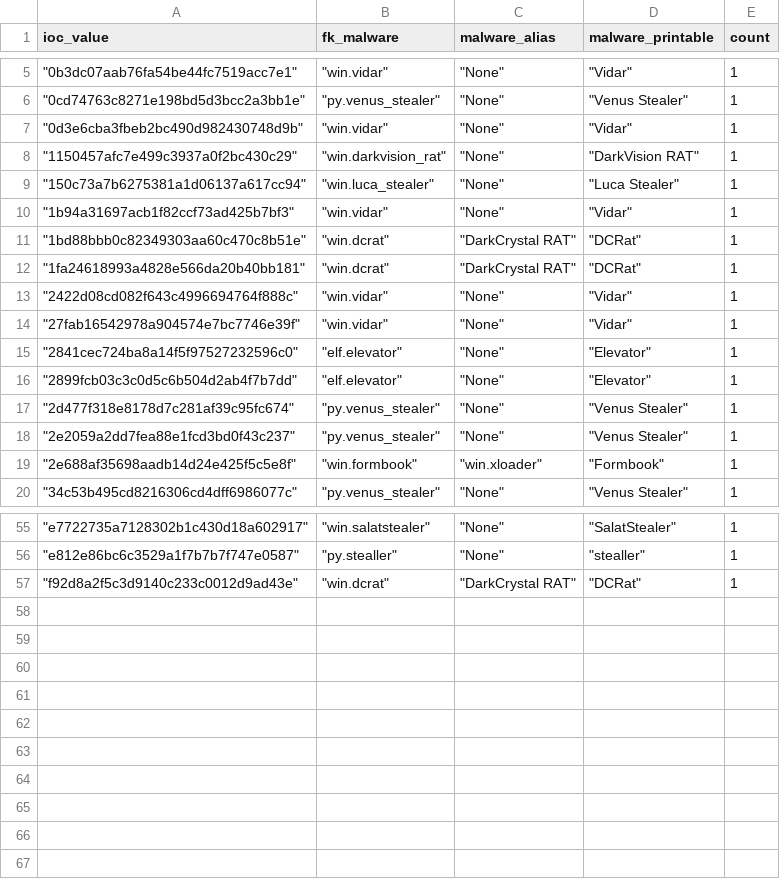
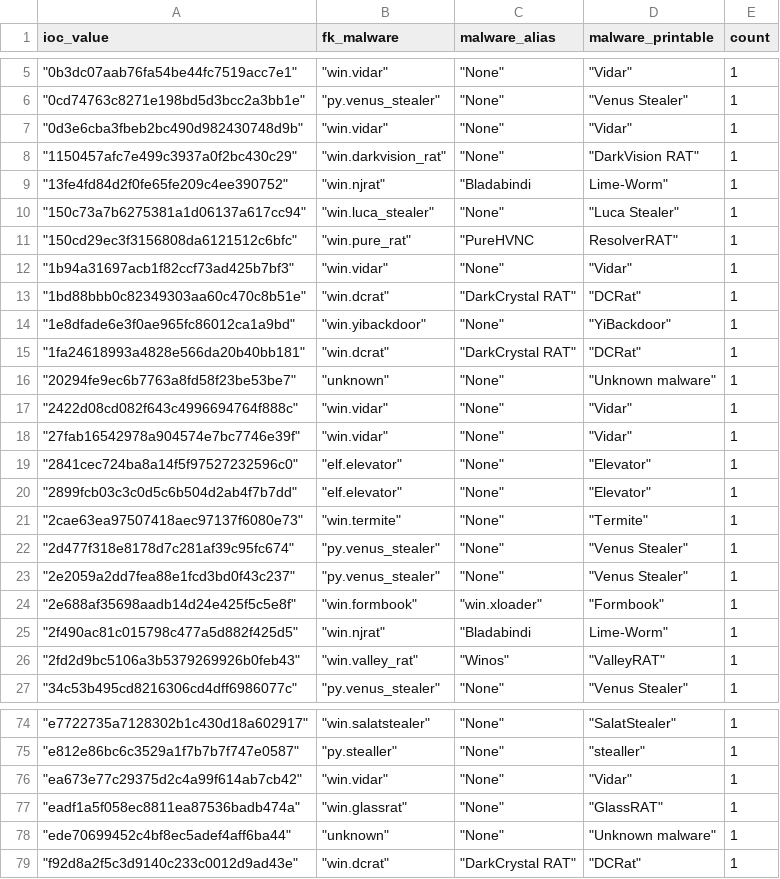
Before and after one commit to LunaMarginis/Intel-WatchTower, a CSV file: mhash.csv, drawn as a sheet; only a part is shown, gaps mark what is left out; the diff covers the shown part only.

```diff
--- a/mhash.csv
+++ b/mhash.csv
@@ -8,6 +8,10 @@ ioc_value,fk_malware,malware_alias,malware_printable,count
 " ""1150457afc7e499c3937a0f2bc430c29"""," ""win.darkvision_rat"""," ""None"""," ""DarkVision RAT""",1
+" ""13fe4fd84d2f0fe65fe209c4ee390752"""," ""win.njrat"""," ""Bladabindi","Lime-Worm""",1
 " ""150c73a7b6275381a1d06137a617cc94"""," ""win.luca_stealer"""," ""None"""," ""Luca Stealer""",1
+" ""150cd29ec3f3156808da6121512c6bfc"""," ""win.pure_rat"""," ""PureHVNC","ResolverRAT""",1
 " ""1b94a31697acb1f82ccf73ad425b7bf3"""," ""win.vidar"""," ""None"""," ""Vidar""",1
 " ""1bd88bbb0c82349303aa60c470c8b51e"""," ""win.dcrat"""," ""DarkCrystal RAT"""," ""DCRat""",1
+" ""1e8dfade6e3f0ae965fc86012ca1a9bd"""," ""win.yibackdoor"""," ""None"""," ""YiBackdoor""",1
 " ""1fa24618993a4828e566da20b40bb181"""," ""win.dcrat"""," ""DarkCrystal RAT"""," ""DCRat""",1
+" ""20294fe9ec6b7763a8fd58f23be53be7"""," ""unknown"""," ""None"""," ""Unknown malware""",1
 " ""2422d08cd082f643c4996694764f888c"""," ""win.vidar"""," ""None"""," ""Vidar""",1
@@ -16,2 +20,3 @@ ioc_value,fk_malware,malware_alias,malware_printable,count
 " ""2899fcb03c3c0d5c6b504d2ab4f7b7dd"""," ""elf.elevator"""," ""None"""," ""Elevator""",1
+" ""2cae63ea97507418aec97137f6080e73"""," ""win.termite"""," ""None"""," ""Termite""",1
 " ""2d477f318e8178d7c281af39c95fc674"""," ""py.venus_stealer"""," ""None"""," ""Venus Stealer""",1
@@ -19,2 +24,4 @@ ioc_value,fk_malware,malware_alias,malware_printable,count
 " ""2e688af35698aadb14d24e425f5c5e8f"""," ""win.formbook"""," ""win.xloader"""," ""Formbook""",1
+" ""2f490ac81c015798c477a5d882f425d5"""," ""win.njrat"""," ""Bladabindi","Lime-Worm""",1
+" ""2fd2d9bc5106a3b5379269926b0feb43"""," ""win.valley_rat"""," ""Winos"""," ""ValleyRAT""",1
 " ""34c53b495cd8216306cd4dff6986077c"""," ""py.venus_stealer"""," ""None"""," ""Venus Stealer""",1
@@ -56,2 +75,5 @@ ioc_value,fk_malware,malware_alias,malware_printable,count
 " ""e812e86bc6c3529a1f7b7b7f747e0587"""," ""py.stealler"""," ""None"""," ""stealler""",1
+" ""ea673e77c29375d2c4a99f614ab7cb42"""," ""win.vidar"""," ""None"""," ""Vidar""",1
+" ""eadf1a5f058ec8811ea87536badb474a"""," ""win.glassrat"""," ""None"""," ""GlassRAT""",1
+" ""ede70699452c4bf8ec5adef4aff6ba44"""," ""unknown"""," ""None"""," ""Unknown malware""",1
 " ""f92d8a2f5c3d9140c233c0012d9ad43e"""," ""win.dcrat"""," ""DarkCrystal RAT"""," ""DCRat""",1
```
Also changed, not shown: 12 added rows elsewhere in this file, 1 other file.
